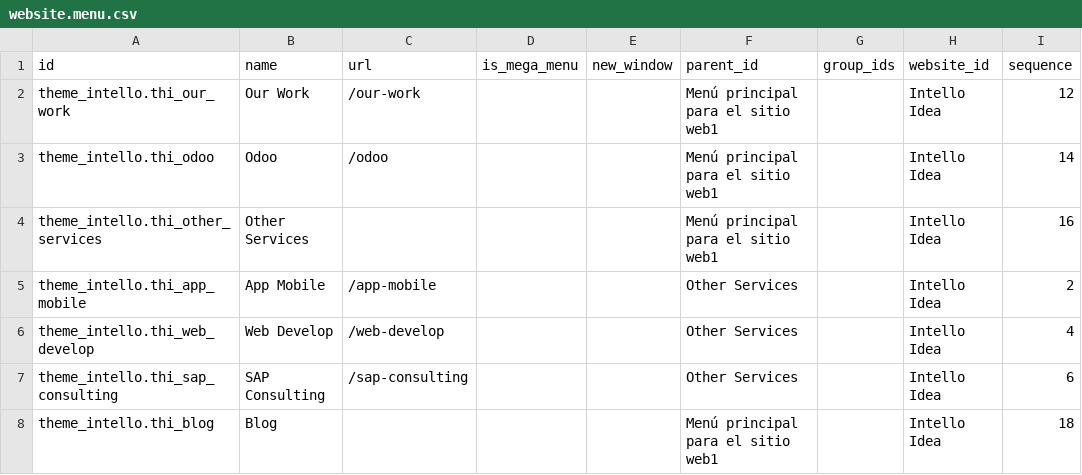
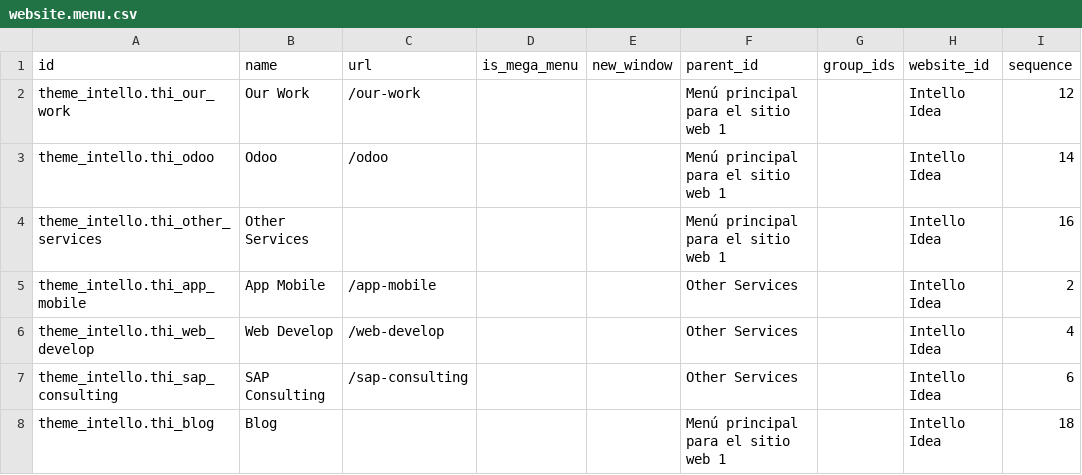
Before and after one commit to Intello-Idea/intello-odoo, a CSV file: theme_intello/data/website.menu.csv, drawn as a sheet; only a part is shown; the diff names each change by its address in the sheet, - before the commit and + after, or states it on an @@ line.

Commit message:
Update website.menu.csv

```diff
--- a/theme_intello/data/website.menu.csv
+++ b/theme_intello/data/website.menu.csv
-F2:F4 (parent_id): Menú principal para el sitio web1
+F2:F4 (parent_id): Menú principal para el sitio web 1
-F8 (parent_id): Menú principal para el sitio web1
+F8 (parent_id): Menú principal para el sitio web 1
```
